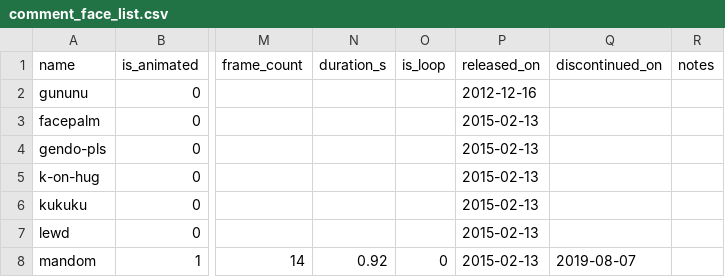
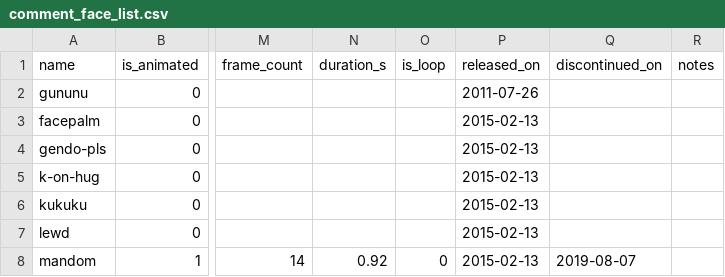
Before and after one commit to r-anime/comment-face-assets, a CSV file: comment_face_list.csv, drawn as a sheet; only a part is shown, gaps mark what is left out; the diff names each change by its address in the sheet, - before the commit and + after, or states it on an @@ line.

Commit message:
Actual introduction date of gununu was on 2011-07-26.
As far as I can tell, there is nothing significant about 2012-12-16.
The original release of commentfaces (using the `/` syntax) came on
2011-07-26:
https://old.reddit.com/r/anime/comments/izxos/comment_faces_for_ranime/

The commentface refresh to use the new syntax and introduction to
several more faces occurred on 2015-02-13, but gununu and 17 others
predate that and consequently the introduction date should reflect that
accordingly.

```diff
--- a/comment_face_list.csv
+++ b/comment_face_list.csv
-P2 (released_on): 2012-12-16
+P2 (released_on): 2011-07-26
```
